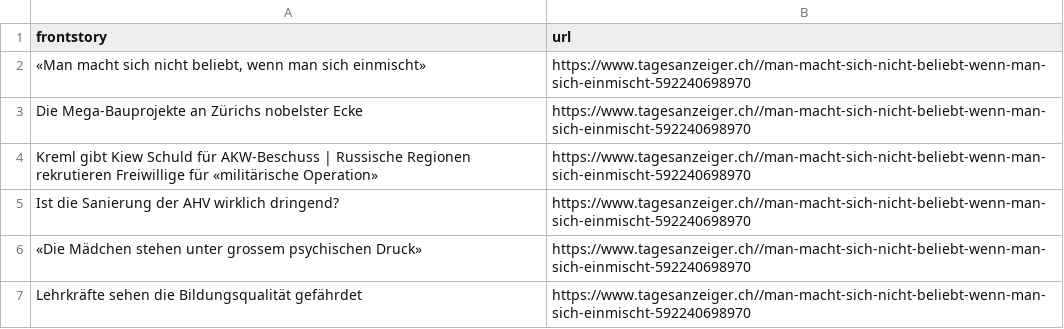
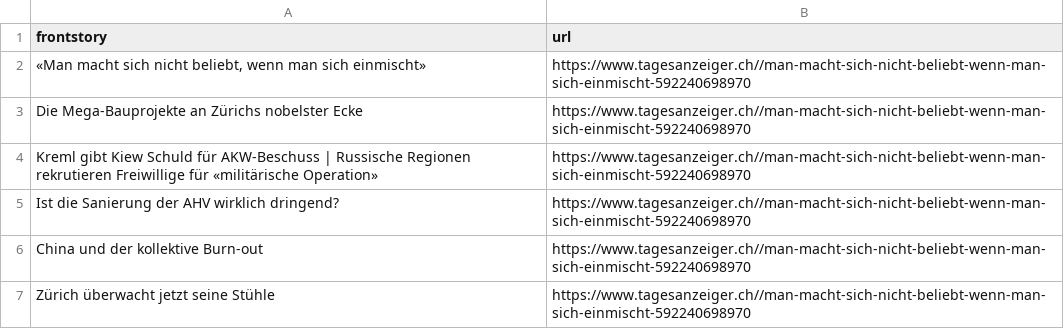
Before and after one commit to ErichBuergler/automatic-scraper-tagesanzeiger, a CSV file: tagesanzeiger.csv, drawn as a sheet.

```diff
--- a/tagesanzeiger.csv
+++ b/tagesanzeiger.csv
@@ -5,3 +5,3 @@ Kreml gibt Kiew Schuld für AKW-Beschuss | Russische Regionen rekrutieren Freiwi
 Ist die Sanierung der AHV wirklich dringend?,https://www.tagesanzeiger.ch//man-macht-sich-nicht-beliebt-wenn-man-sich-einmischt-592240698970
-«Die Mädchen stehen unter grossem psychischen Druck»,https://www.tagesanzeiger.ch//man-macht-sich-nicht-beliebt-wenn-man-sich-einmischt-592240698970
-Lehrkräfte sehen die Bildungsqualität gefährdet,https://www.tagesanzeiger.ch//man-macht-sich-nicht-beliebt-wenn-man-sich-einmischt-592240698970
+China und der kollektive Burn-out,https://www.tagesanzeiger.ch//man-macht-sich-nicht-beliebt-wenn-man-sich-einmischt-592240698970
+Zürich überwacht jetzt seine Stühle,https://www.tagesanzeiger.ch//man-macht-sich-nicht-beliebt-wenn-man-sich-einmischt-592240698970
```
